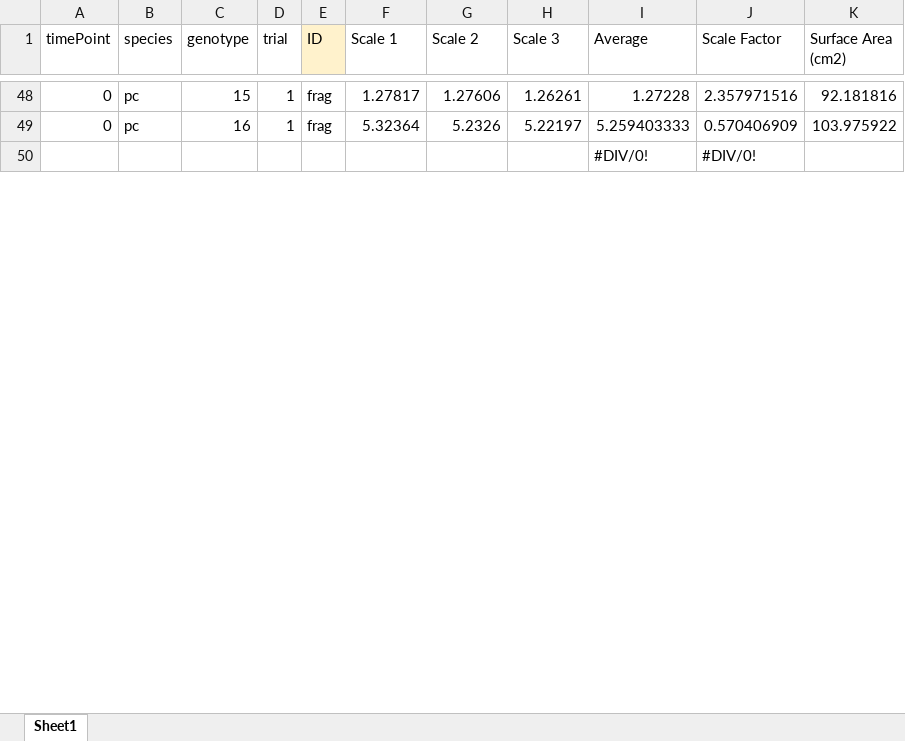
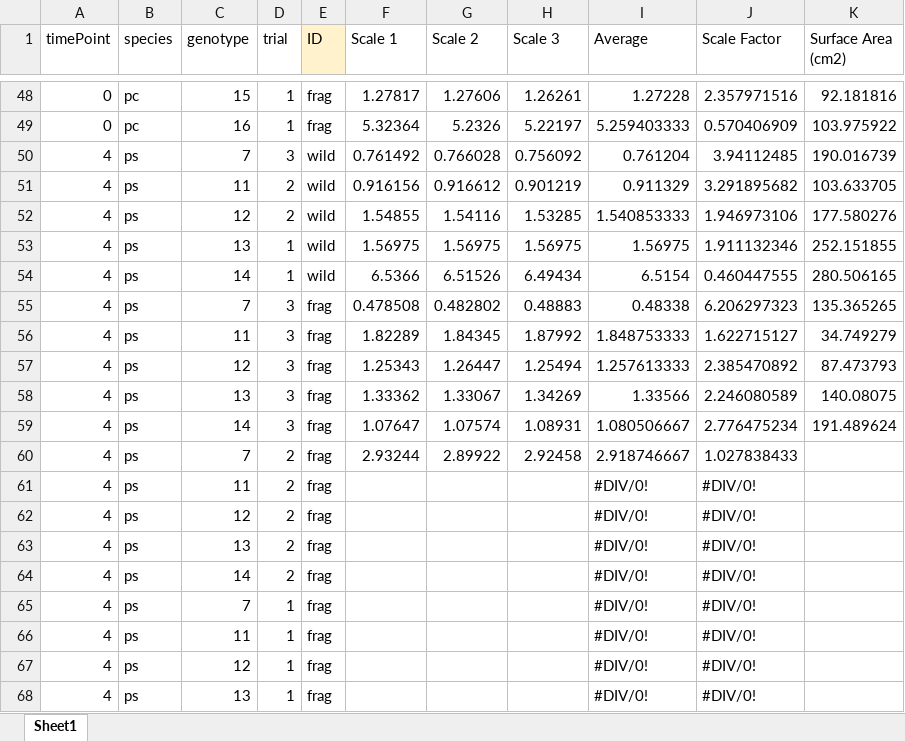
Before and after one commit to icombs2017/fragGrowthExperiment, an Excel workbook: data/saDataset.xlsx, sheet Sheet1, drawn as a sheet; only a part is shown, gaps mark what is left out; the shorter side is filled out with more unchanged rows; values as stored, in another font and other column widths than the file's, no borders; charts and pictures not drawn; the diff covers the shown part only; the diff names each change by its address in the sheet, - before the commit and + after, or states it on an @@ line.

```diff
--- a/data/saDataset.xlsx (sheet Sheet1)
+++ b/data/saDataset.xlsx (sheet Sheet1)
+row 50: 4 | ps | 7 | 3 | wild | 0.761492 | 0.766028 | 0.756092 | 0.761204 | 3.94112485 | 190.016739
+row 51: 4 | ps | 11 | 2 | wild | 0.916156 | 0.916612 | 0.901219 | 0.911329 | 3.291895682 | 103.633705
+row 52: 4 | ps | 12 | 2 | wild | 1.54855 | 1.54116 | 1.53285 | 1.540853333 | 1.946973106 | 177.580276
+row 53: 4 | ps | 13 | 1 | wild | 1.56975 | 1.56975 | 1.56975 | 1.56975 | 1.911132346 | 252.151855
+row 54: 4 | ps | 14 | 1 | wild | 6.5366 | 6.51526 | 6.49434 | 6.5154 | 0.460447555 | 280.506165
+row 55: 4 | ps | 7 | 3 | frag | 0.478508 | 0.482802 | 0.48883 | 0.48338 | 6.206297323 | 135.365265
+row 56: 4 | ps | 11 | 3 | frag | 1.82289 | 1.84345 | 1.87992 | 1.848753333 | 1.622715127 | 34.749279
+row 57: 4 | ps | 12 | 3 | frag | 1.25343 | 1.26447 | 1.25494 | 1.257613333 | 2.385470892 | 87.473793
+row 58: 4 | ps | 13 | 3 | frag | 1.33362 | 1.33067 | 1.34269 | 1.33566 | 2.246080589 | 140.08075
+row 59: 4 | ps | 14 | 3 | frag | 1.07647 | 1.07574 | 1.08931 | 1.080506667 | 2.776475234 | 191.489624
+row 60: 4 | ps | 7 | 2 | frag | 2.93244 | 2.89922 | 2.92458 | 2.918746667 | 1.027838433
+row 61: 4 | ps | 11 | 2 | frag |  |  |  | #DIV/0! | #DIV/0!
+row 62: 4 | ps | 12 | 2 | frag |  |  |  | #DIV/0! | #DIV/0!
+row 63: 4 | ps | 13 | 2 | frag |  |  |  | #DIV/0! | #DIV/0!
+row 64: 4 | ps | 14 | 2 | frag |  |  |  | #DIV/0! | #DIV/0!
+row 65: 4 | ps | 7 | 1 | frag |  |  |  | #DIV/0! | #DIV/0!
+row 66: 4 | ps | 11 | 1 | frag |  |  |  | #DIV/0! | #DIV/0!
+row 67: 4 | ps | 12 | 1 | frag |  |  |  | #DIV/0! | #DIV/0!
+row 68: 4 | ps | 13 | 1 | frag |  |  |  | #DIV/0! | #DIV/0!
```
Also changed, not shown: 21 added rows and 40 removed rows elsewhere in this sheet, formulas that keep their value, 1 other file.
